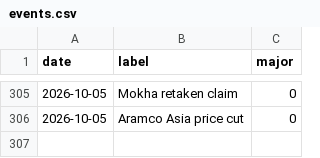
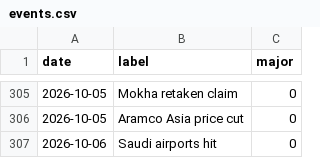
Before and after one commit to willsheo/middle-east-news, a CSV file: data/events.csv, drawn as a sheet; only a part is shown, gaps mark what is left out; the diff names each change by its address in the sheet, - before the commit and + after, or states it on an @@ line.

```diff
--- a/data/events.csv
+++ b/data/events.csv
+row 307: 2026-10-06 | Saudi airports hit | 0
```
Also changed, not shown: data/observations.csv, data/series.csv, 9 other files.
